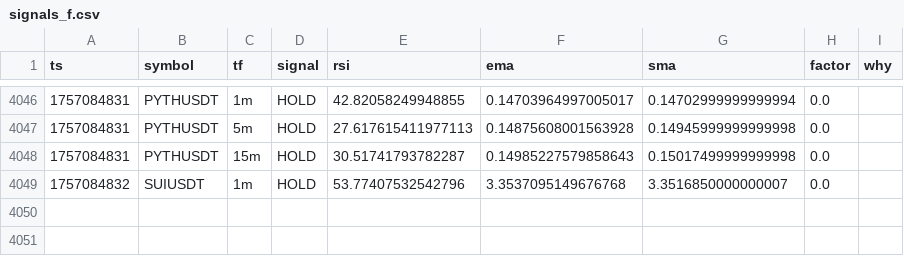
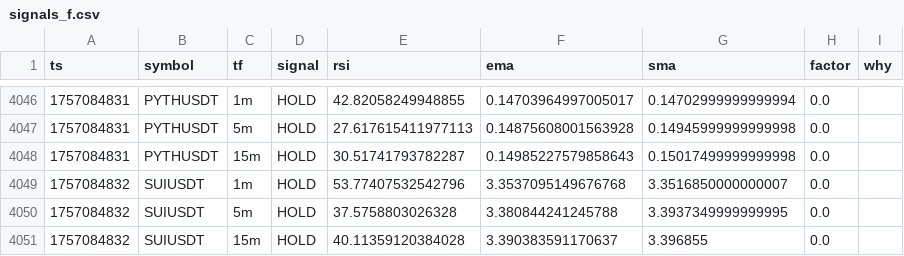
Before and after one commit to nicolasfoltzer77-tech/Scalp, a CSV file: var/dashboard/signals_f.csv, drawn as a sheet; only a part is shown, gaps mark what is left out.

```diff
--- a/var/dashboard/signals_f.csv
+++ b/var/dashboard/signals_f.csv
@@ -4049 +4049,3 @@ ts,symbol,tf,signal,rsi,ema,sma,factor,why
 1757084832,SUIUSDT,1m,HOLD,53.77407532542796,3.3537095149676768,3.3516850000000007,0.0,
+1757084832,SUIUSDT,5m,HOLD,37.5758803026328,3.380844241245788,3.3937349999999995,0.0,
+1757084832,SUIUSDT,15m,HOLD,40.11359120384028,3.390383591170637,3.396855,0.0,
```
Also changed, not shown: 2 other files.
